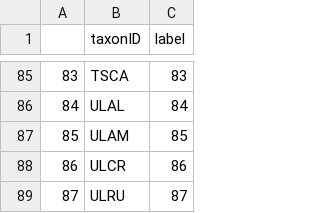
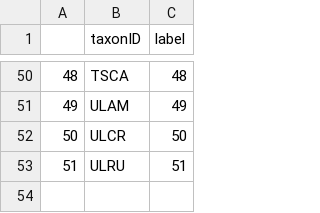
Before and after one commit to weecology/DeepTreeAttention, a CSV file: data/processed/species_class_labels.csv, drawn as a sheet; only a part is shown, gaps mark what is left out; removed rows and columns are numbered as before the commit, all else as after; the diff covers the shown part only; the diff names each change by its address in the sheet, - before the commit and + after, or states it on an @@ line.

Commit message:
new data

```diff
--- a/data/processed/species_class_labels.csv
+++ b/data/processed/species_class_labels.csv
@@ column A renumbered from row 2 down @@
-C50 (label): 83
+C50 (label): 48
-row 86: 84 | ULAL | 84
-C51 (label): 85
+C51 (label): 49
-C52 (label): 86
+C52 (label): 50
-C53 (label): 87
+C53 (label): 51
```
Also changed, not shown: 35 removed rows and 48 edited cells elsewhere in this file, 10 other files.
